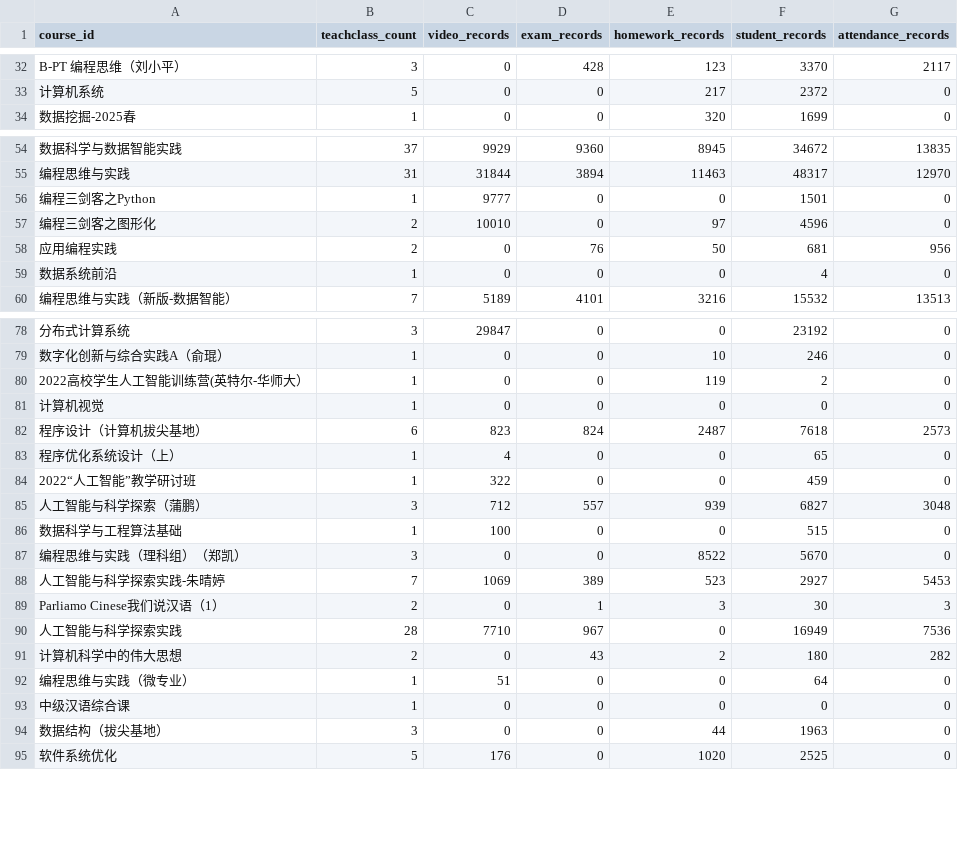
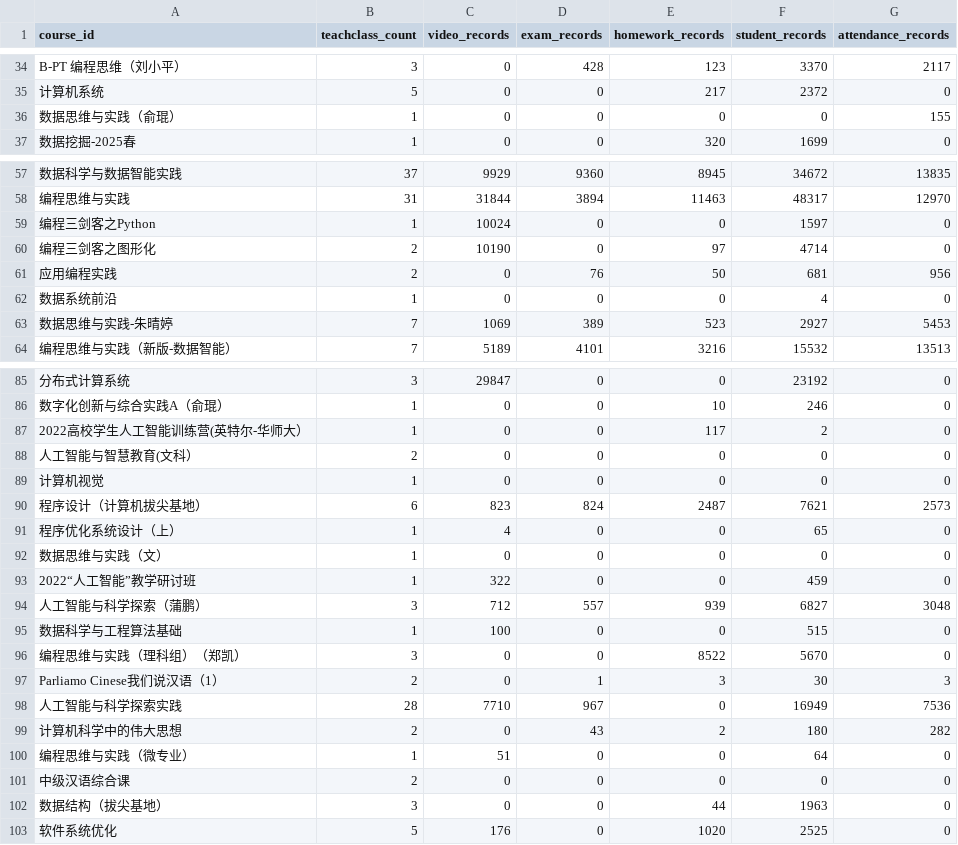
Before and after one commit to dbbDylan/shuishan-datasets, a CSV file: _data/clad-stats.csv, drawn as a sheet; only a part is shown, gaps mark what is left out; removed rows and columns are numbered as before the commit, all else as after; the diff covers the shown part only; the diff names each change by its address in the sheet, - before the commit and + after, or states it on an @@ line.

```diff
--- a/_data/clad-stats.csv
+++ b/_data/clad-stats.csv
+row 36: 数据思维与实践（俞琨） | 1 | 0 | 0 | 0 | 0 | 155
-C59 (video_records): 9777
+C59 (video_records): 10024
-F59 (student_records): 1501
+F59 (student_records): 1597
-C60 (video_records): 10010
+C60 (video_records): 10190
-F60 (student_records): 4596
+F60 (student_records): 4714
+row 63: 数据思维与实践-朱晴婷 | 7 | 1069 | 389 | 523 | 2927 | 5453
-E87 (homework_records): 119
+E87 (homework_records): 117
+row 88: 人工智能与智慧教育(文科） | 2 | 0 | 0 | 0 | 0 | 0
-F90 (student_records): 7618
+F90 (student_records): 7621
+row 92: 数据思维与实践（文） | 1 | 0 | 0 | 0 | 0 | 0
-row 88: 人工智能与科学探索实践-朱晴婷 | 7 | 1069 | 389 | 523 | 2927 | 5453
-B101 (teachclass_count): 1
+B101 (teachclass_count): 2
```
Also changed, not shown: 8 added rows, 1 removed row and 10 edited cells elsewhere in this file, 1 other file.
